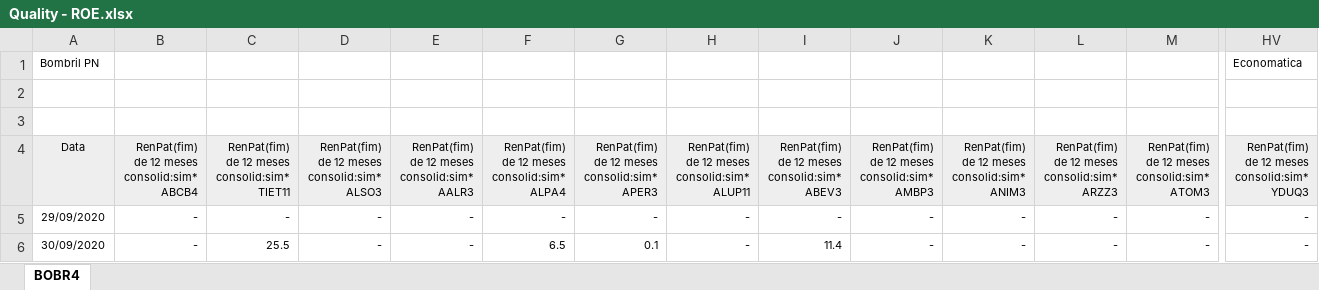
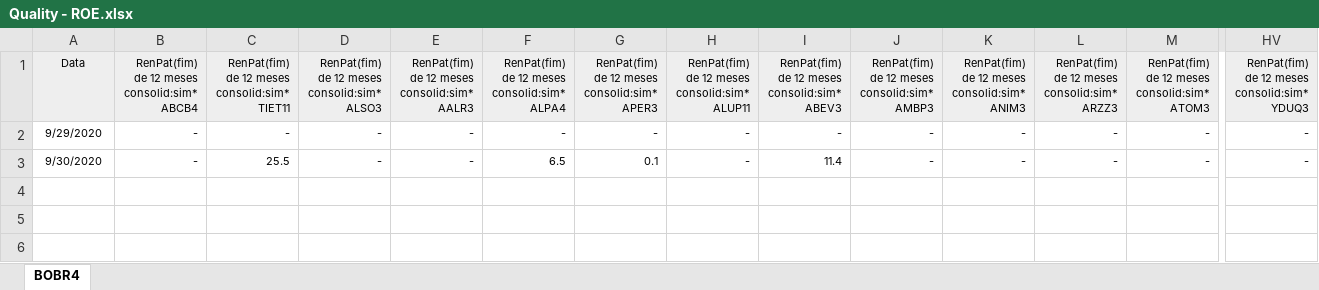
Before and after one commit to Jhonattanln/Factor-Investing, an Excel workbook: Factor investing/Quality - ROE.xlsx, sheet BOBR4, drawn as a sheet; only a part is shown, gaps mark what is left out; values as stored, in another font and other column widths than the file's, no borders; removed rows and columns are numbered as before the commit, all else as after; rows hold the shown columns only; the diff names each change by its address in the sheet, - before the commit and + after, or states it on an @@ line.

Commit message:
Update Quality - ROE.xlsx

```diff
--- a/Factor investing/Quality - ROE.xlsx (sheet BOBR4)
+++ b/Factor investing/Quality - ROE.xlsx (sheet BOBR4)
-row 1: Bombril PN |  |  |  |  |  |  |  |  |  |  |  |  | Economatica
-row 2: (empty)
-row 3: (empty)
-A2: 29/09/2020
+A2: 9/29/2020
-A3: 30/09/2020
+A3: 9/30/2020
```
